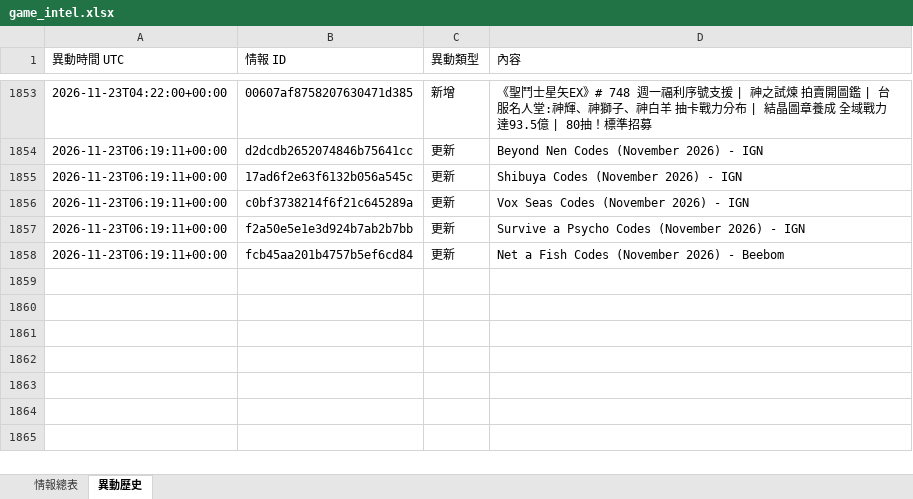
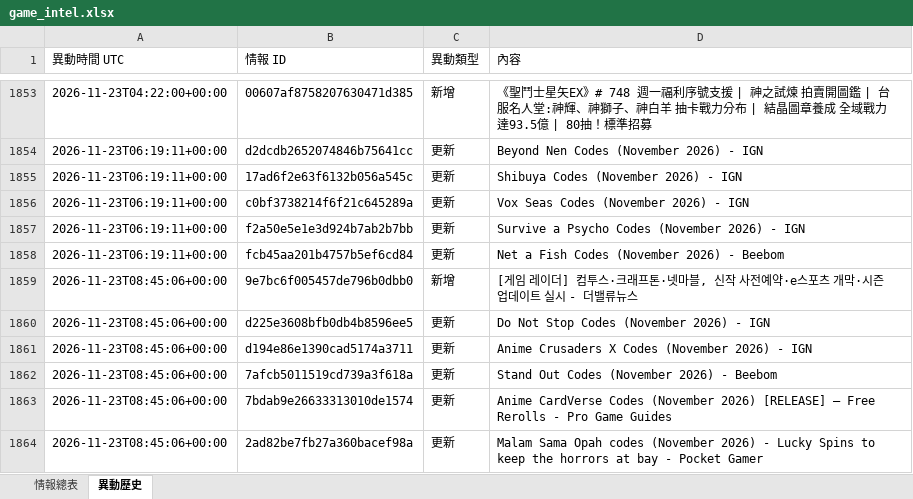
Before and after one commit to jerry000123456789-art/game-intel1, an Excel workbook: docs/game_intel.xlsx, sheet 異動歷史, drawn as a sheet; only a part is shown, gaps mark what is left out; values as stored, in another font and other column widths than the file's, no borders; the diff names each change by its address in the sheet, - before the commit and + after, or states it on an @@ line.

```diff
--- a/docs/game_intel.xlsx (sheet 異動歷史)
+++ b/docs/game_intel.xlsx (sheet 異動歷史)
+row 1859: 2026-11-23T08:45:06+00:00 | 9e7bc6f005457de796b0dbb0 | 新增 | [게임 레이더] 컴투스·크래프톤·넷마블, 신작 사전예약·e스포츠 개막·시즌 업데이트 실시 - 더밸류뉴스
+row 1860: 2026-11-23T08:45:06+00:00 | d225e3608bfb0db4b8596ee5 | 更新 | Do Not Stop Codes (November 2026) - IGN
+row 1861: 2026-11-23T08:45:06+00:00 | d194e86e1390cad5174a3711 | 更新 | Anime Crusaders X Codes (November 2026) - IGN
+row 1862: 2026-11-23T08:45:06+00:00 | 7afcb5011519cd739a3f618a | 更新 | Stand Out Codes (November 2026) - Beebom
+row 1863: 2026-11-23T08:45:06+00:00 | 7bdab9e26633313010de1574 | 更新 | Anime CardVerse Codes (November 2026) [RELEASE] — Free Rerolls - Pro Game Guides
+row 1864: 2026-11-23T08:45:06+00:00 | 2ad82be7fb27a360bacef98a | 更新 | Malam Sama Opah codes (November 2026) - Lucky Spins to keep the horrors at bay - Pocket Gamer
```
Also changed, not shown: sheet 情報總表, 4 other files.
